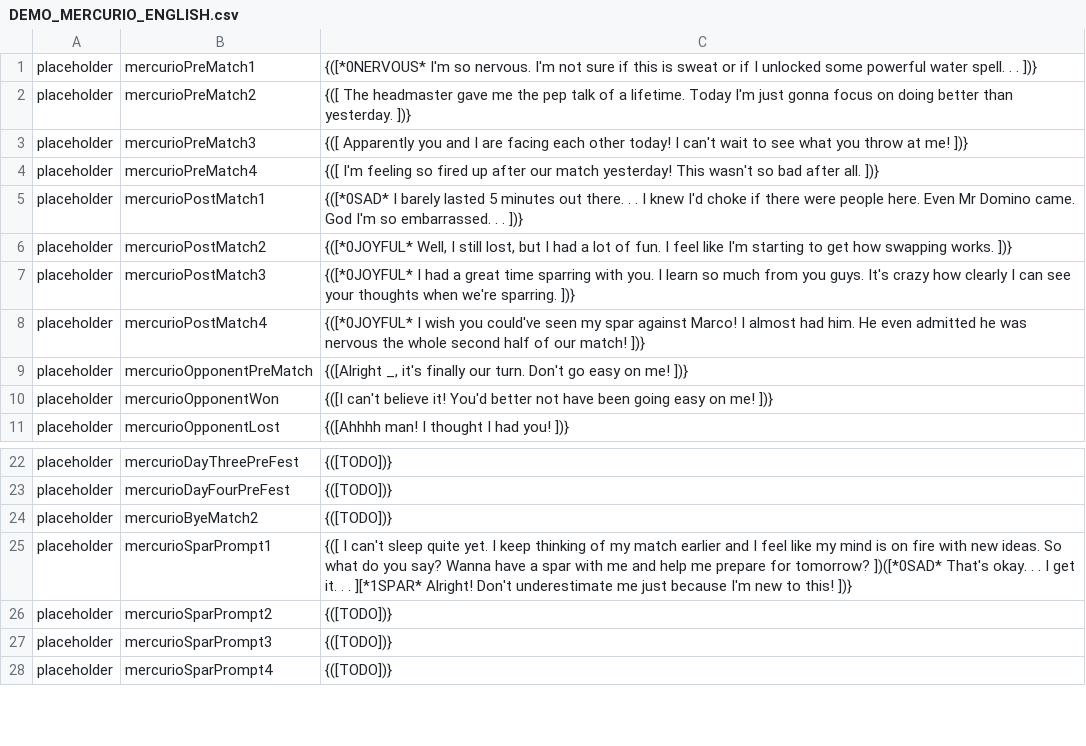
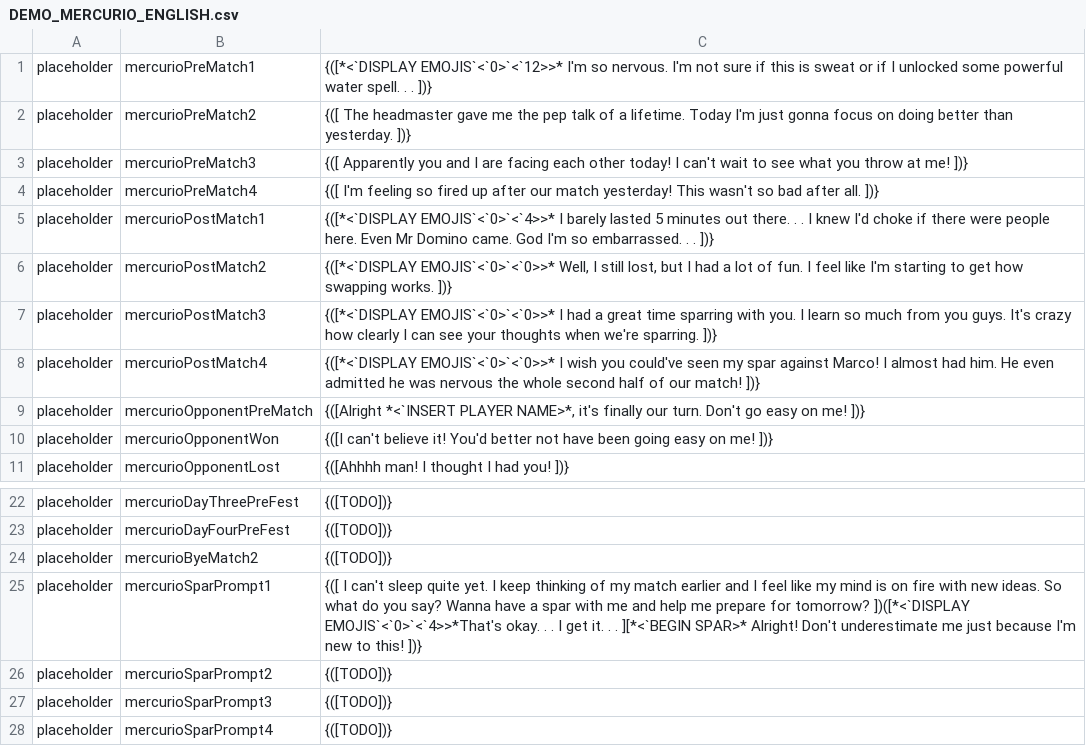
Before and after one commit to maxwellmott/spriteDemoFinal, a CSV file: spritesProject_forDemo/datafiles/DEMO_MERCURIO_ENGLISH.csv, drawn as a sheet; only a part is shown, gaps mark what is left out.

```diff
--- a/spritesProject_forDemo/datafiles/DEMO_MERCURIO_ENGLISH.csv
+++ b/spritesProject_forDemo/datafiles/DEMO_MERCURIO_ENGLISH.csv
@@ -1,2 +1,2 @@
-placeholder,mercurioPreMatch1,{([*0NERVOUS* I'm so nervous. I'm not sure if this is sweat or if I unlocked some powerful water spell. . . ])}
+placeholder,mercurioPreMatch1,{([*<`DISPLAY EMOJIS`<`0>`<`12>>* I'm so nervous. I'm not sure if this is sweat or if I unlocked some powerful water spell. . . ])}
 placeholder,mercurioPreMatch2,{([ The headmaster gave me the pep talk of a lifetime. Today I'm just gonna focus on doing better than yesterday. ])}
@@ -4,7 +4,7 @@ placeholder,mercurioPreMatch3,{([ Apparently you and I are facing each other tod
 placeholder,mercurioPreMatch4,{([ I'm feeling so fired up after our match yesterday! This wasn't so bad after all. ])}
-placeholder,mercurioPostMatch1,{([*0SAD* I barely lasted 5 minutes out there. . . I knew I'd choke if there were people here. Even Mr Domino came. God I'm so embarrassed. . . ])}
-placeholder,mercurioPostMatch2,"{([*0JOYFUL* Well, I still lost, but I had a lot of fun. I feel like I'm starting to get how swapping works. ])}"
-placeholder,mercurioPostMatch3,{([*0JOYFUL* I had a great time sparring with you. I learn so much from you guys. It's crazy how clearly I can see your thoughts when we're sparring. ])}
-placeholder,mercurioPostMatch4,{([*0JOYFUL* I wish you could've seen my spar against Marco! I almost had him. He even admitted he was nervous the whole second half of our match! ])}
-placeholder,mercurioOpponentPreMatch,"{([Alright _, it's finally our turn. Don't go easy on me! ])}"
+placeholder,mercurioPostMatch1,{([*<`DISPLAY EMOJIS`<`0>`<`4>>* I barely lasted 5 minutes out there. . . I knew I'd choke if there were people here. Even Mr Domino came. God I'm so embarrassed. . . ])}
+placeholder,mercurioPostMatch2,"{([*<`DISPLAY EMOJIS`<`0>`<`0>>* Well, I still lost, but I had a lot of fun. I feel like I'm starting to get how swapping works. ])}"
+placeholder,mercurioPostMatch3,{([*<`DISPLAY EMOJIS`<`0>`<`0>>* I had a great time sparring with you. I learn so much from you guys. It's crazy how clearly I can see your thoughts when we're sparring. ])}
+placeholder,mercurioPostMatch4,{([*<`DISPLAY EMOJIS`<`0>`<`0>>* I wish you could've seen my spar against Marco! I almost had him. He even admitted he was nervous the whole second half of our match! ])}
+placeholder,mercurioOpponentPreMatch,"{([Alright *<`INSERT PLAYER NAME>*, it's finally our turn. Don't go easy on me! ])}"
 placeholder,mercurioOpponentWon,{([I can't believe it! You'd better not have been going easy on me! ])}
@@ -24,3 +24,3 @@ placeholder,mercurioDayFourPreFest,{([TODO])}
 placeholder,mercurioByeMatch2,{([TODO])}
-placeholder,mercurioSparPrompt1,{([ I can't sleep quite yet. I keep thinking of my match earlier and I feel like my mind is on fire with new ideas. So what do you say? Wanna have a spar with me and help me prepare for tomorrow? ])([*0SAD* That's okay. . . I get it. . . ][*1SPAR* Alright! Don't underestimate me just because I'm new to this! ])}
+placeholder,mercurioSparPrompt1,{([ I can't sleep quite yet. I keep thinking of my match earlier and I feel like my mind is on fire with new ideas. So what do you say? Wanna have a spar with me and help me prepare for tomorrow? ])([*<`DISPLAY EMOJIS`<`0>`<`4>>*That's okay. . . I get it. . . ][*<`BEGIN SPAR>* Alright! Don't underestimate me just because I'm new to this! ])}
 placeholder,mercurioSparPrompt2,{([TODO])}
```
Also changed, not shown: 2 other files.
